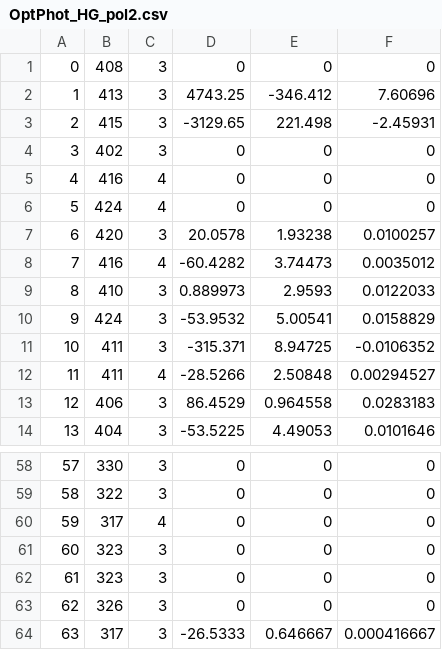
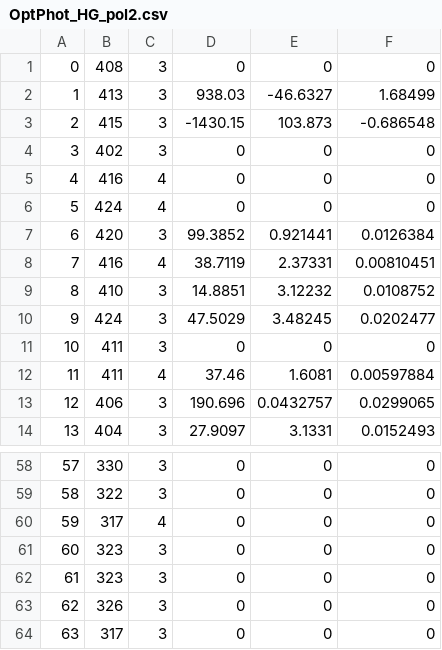
Before and after one commit to 92Luke92/LimadouHEPD, a CSV file: Tools/MC2Lvl0/data/OptPhot_HG_pol2.csv, drawn as a sheet; only a part is shown, gaps mark what is left out; the diff covers the shown part only.

```diff
--- a/Tools/MC2Lvl0/data/OptPhot_HG_pol2.csv
+++ b/Tools/MC2Lvl0/data/OptPhot_HG_pol2.csv
@@ -1,4 +1,4 @@
 0, 408, 3, 0, 0, 0
-1, 413, 3, 4743.25, -346.412, 7.60696
-2, 415, 3, -3129.65, 221.498, -2.45931
+1, 413, 3, 938.03, -46.6327, 1.68499
+2, 415, 3, -1430.15, 103.873, -0.686548
 3, 402, 3, 0, 0, 0
@@ -6,9 +6,9 @@
 5, 424, 4, 0, 0, 0
-6, 420, 3, 20.0578, 1.93238, 0.0100257
-7, 416, 4, -60.4282, 3.74473, 0.0035012
-8, 410, 3, 0.889973, 2.9593, 0.0122033
-9, 424, 3, -53.9532, 5.00541, 0.0158829
-10, 411, 3, -315.371, 8.94725, -0.0106352
-11, 411, 4, -28.5266, 2.50848, 0.00294527
-12, 406, 3, 86.4529, 0.964558, 0.0283183
-13, 404, 3, -53.5225, 4.49053, 0.0101646
+6, 420, 3, 99.3852, 0.921441, 0.0126384
+7, 416, 4, 38.7119, 2.37331, 0.00810451
+8, 410, 3, 14.8851, 3.12232, 0.0108752
+9, 424, 3, 47.5029, 3.48245, 0.0202477
+10, 411, 3, 0, 0, 0
+11, 411, 4, 37.46, 1.6081, 0.00597884
+12, 406, 3, 190.696, 0.0432757, 0.0299065
+13, 404, 3, 27.9097, 3.1331, 0.0152493
@@ -63,2 +63,2 @@
 62, 326, 3, 0, 0, 0
-63, 317, 3, -26.5333, 0.646667, 0.000416667
+63, 317, 3, 0, 0, 0
```
Also changed, not shown: 48 edited cells elsewhere in this file, 3 other files.
